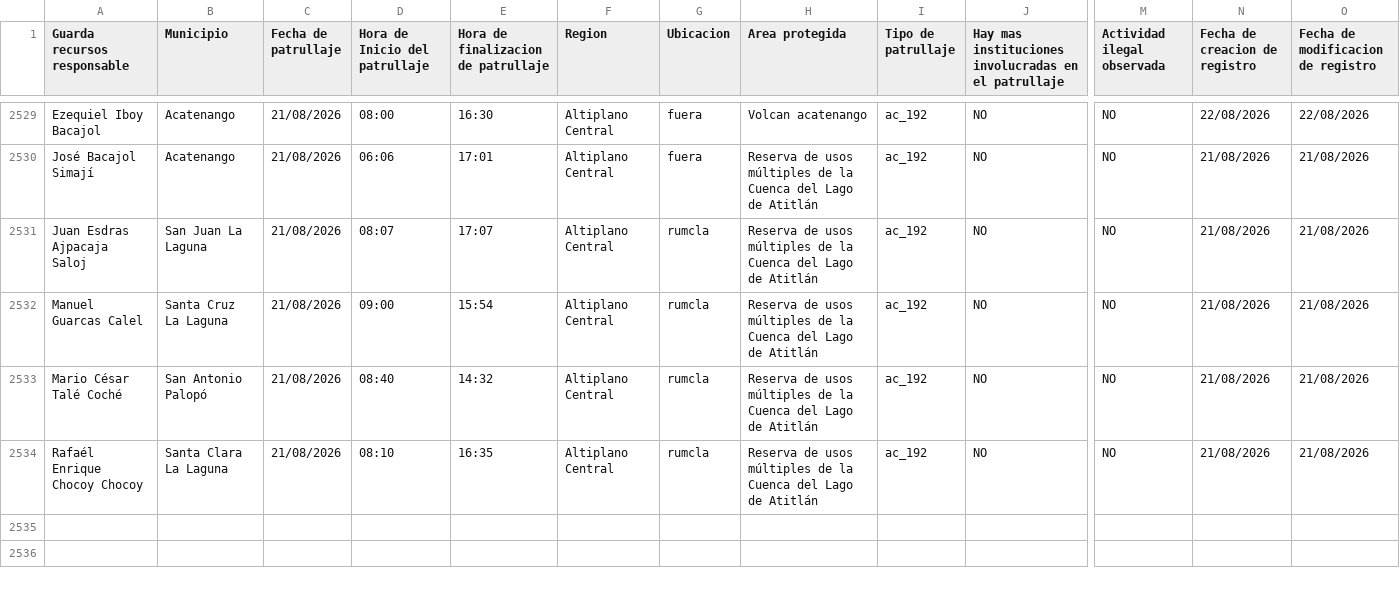
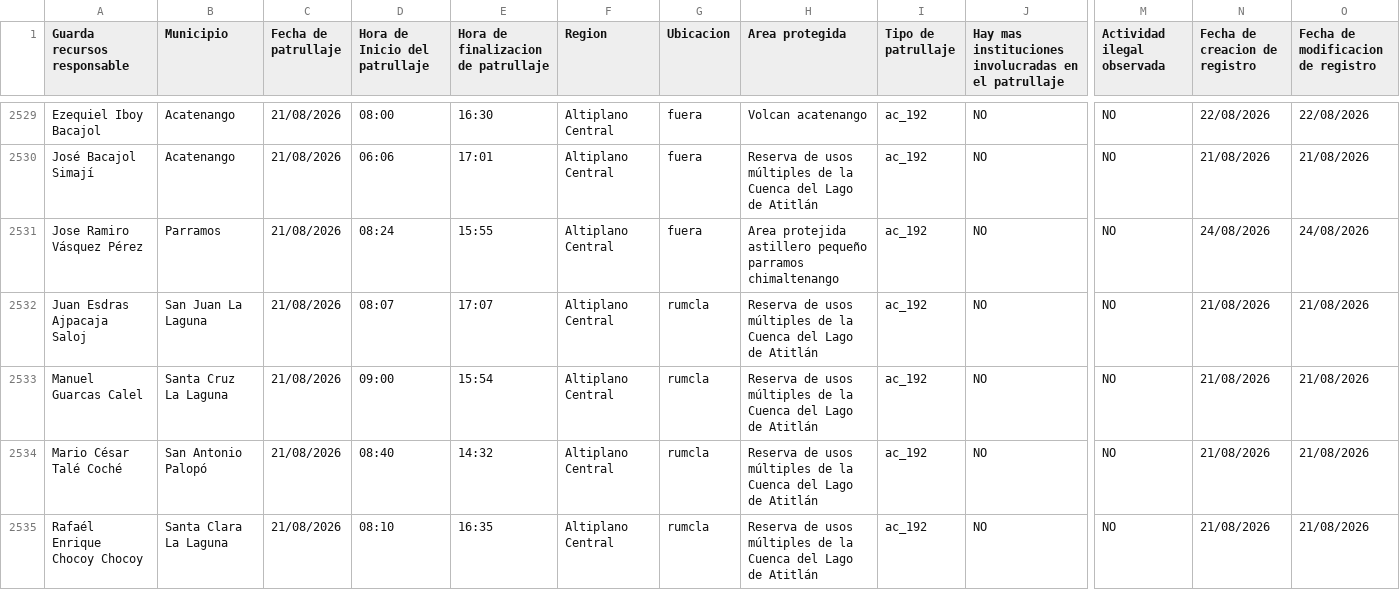
Before and after one commit to geograficaaala/guardarecursos_conap, a CSV file: docs/datos/datos_patrullaje.csv, drawn as a sheet; only a part is shown, gaps mark what is left out; rows hold the shown columns only; the diff names each change by its address in the sheet, - before the commit and + after, or states it on an @@ line.

```diff
--- a/docs/datos/datos_patrullaje.csv
+++ b/docs/datos/datos_patrullaje.csv
+row 2531: Jose Ramiro Vásquez Pérez | Parramos | 21/08/2026 | 08:24 | 15:55 | Altiplano Central | fuera | Area protejida astillero pequeño parramos chimaltenango | ac_192 | NO | NO | 24/08/2026 | 24/08/2026
```
